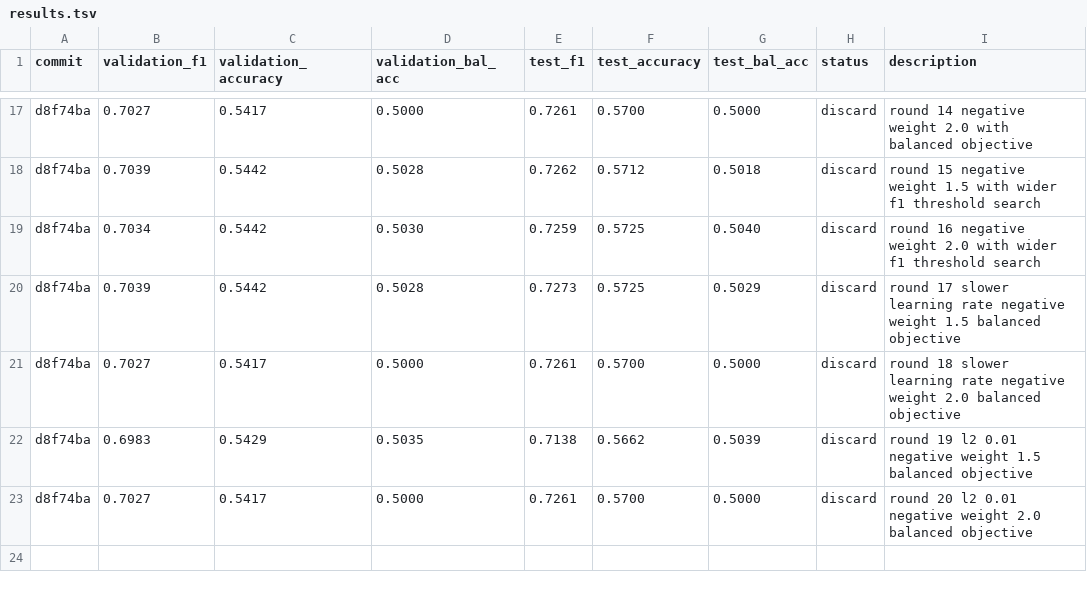
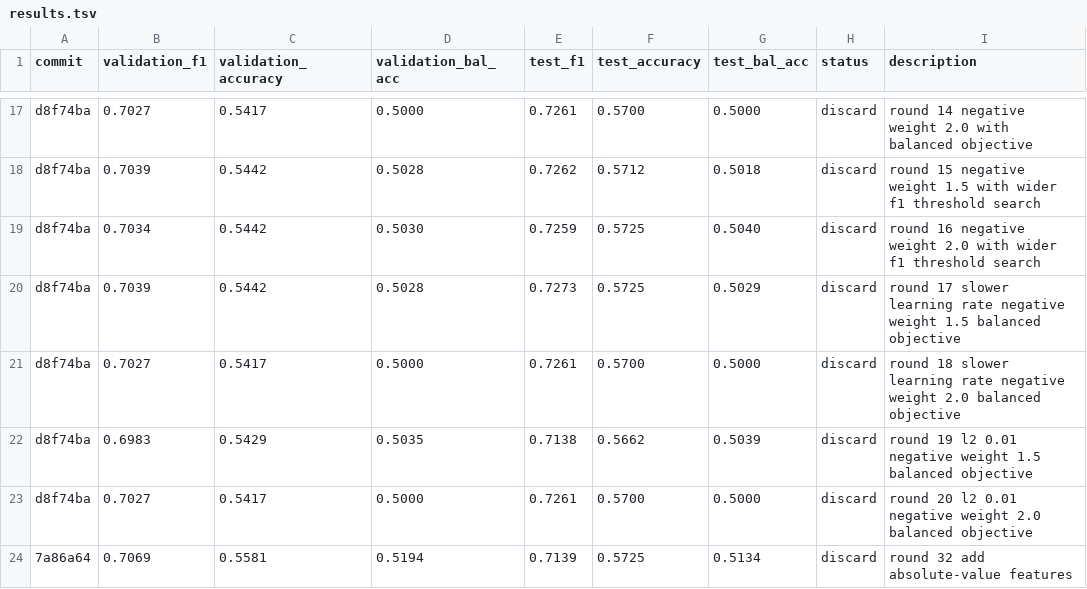
Before and after one commit to kaichieh/autoresearch, a TSV file: results.tsv, drawn as a sheet; only a part is shown, gaps mark what is left out.

```diff
--- a/results.tsv
+++ b/results.tsv
@@ -23 +23,2 @@ d8f74ba	0.6983	0.5429	0.5035	0.7138	0.5662	0.5039	discard	round 19 l2 0.01 negat
 d8f74ba	0.7027	0.5417	0.5000	0.7261	0.5700	0.5000	discard	round 20 l2 0.01 negative weight 2.0 balanced objective
+7a86a64	0.7069	0.5581	0.5194	0.7139	0.5725	0.5134	discard	round 32 add absolute-value features
```
Also changed, not shown: 2 other files.
